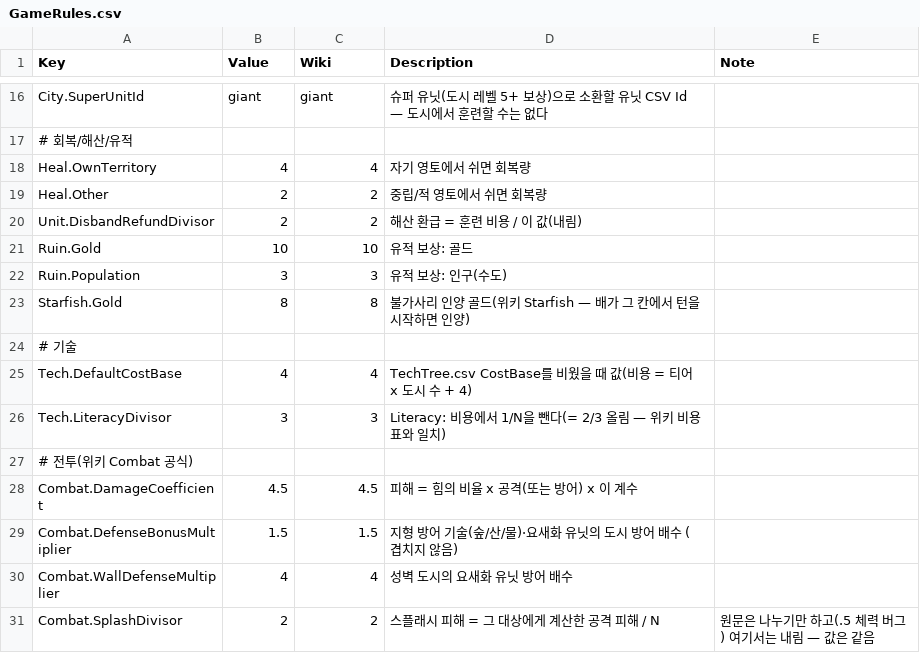
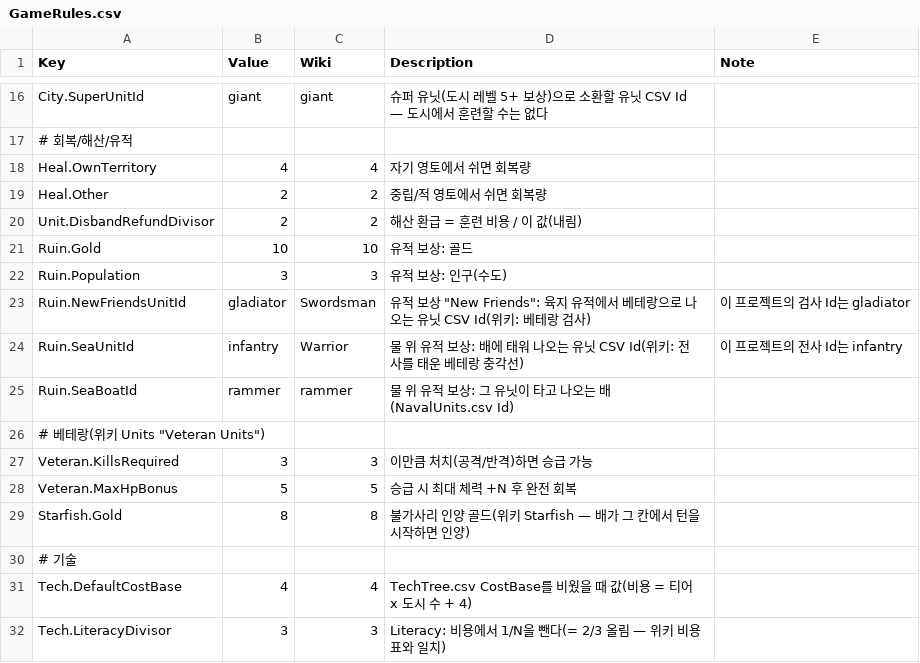
Before and after one commit to ybs1164/gugugaga, a CSV file: Assets/Resources/GameRules.csv, drawn as a sheet; only a part is shown, gaps mark what is left out; the shorter side is filled out with more unchanged rows.

```diff
--- a/Assets/Resources/GameRules.csv
+++ b/Assets/Resources/GameRules.csv
@@ -22,2 +22,8 @@ Ruin.Gold,10,10,유적 보상: 골드,
 Ruin.Population,3,3,유적 보상: 인구(수도),
+Ruin.NewFriendsUnitId,gladiator,Swordsman,유적 보상 "New Friends": 육지 유적에서 베테랑으로 나오는 유닛 CSV Id(위키: 베테랑 검사),이 프로젝트의 검사 Id는 gladiator
+Ruin.SeaUnitId,infantry,Warrior,물 위 유적 보상: 배에 태워 나오는 유닛 CSV Id(위키: 전사를 태운 베테랑 충각선),이 프로젝트의 전사 Id는 infantry
+Ruin.SeaBoatId,rammer,rammer,물 위 유적 보상: 그 유닛이 타고 나오는 배(NavalUnits.csv Id),
+# 베테랑(위키 Units "Veteran Units"),,,,
+Veteran.KillsRequired,3,3,이만큼 처치(공격/반격)하면 승급 가능,
+Veteran.MaxHpBonus,5,5,승급 시 최대 체력 +N 후 완전 회복,
 Starfish.Gold,8,8,불가사리 인양 골드(위키 Starfish — 배가 그 칸에서 턴을 시작하면 인양),
```
Also changed, not shown: SandboxUnits.csv, 21 other files.
